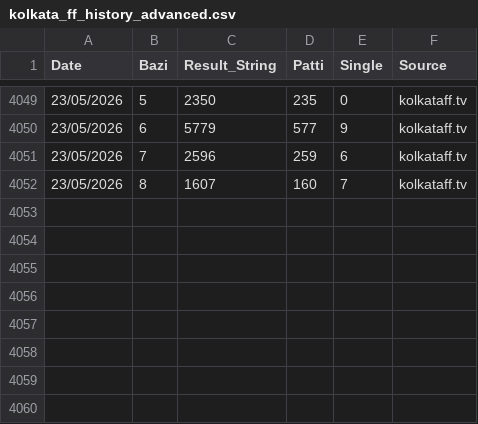
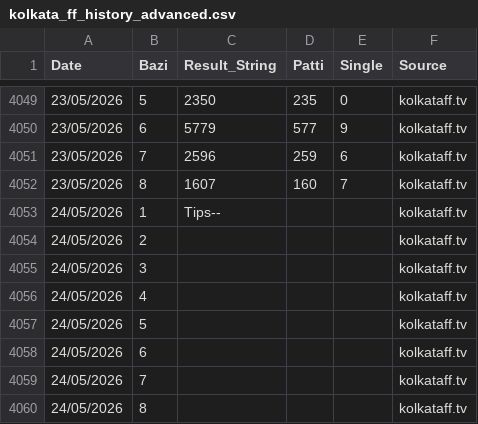
Before and after one commit to recipe192877-byte/kolkata-ff-bot, a CSV file: kolkata_ff_history_advanced.csv, drawn as a sheet; only a part is shown, gaps mark what is left out.

Commit message:
Auto-sync latest data for kolkata_ff_history_advanced.csv

```diff
--- a/kolkata_ff_history_advanced.csv
+++ b/kolkata_ff_history_advanced.csv
@@ -4052 +4052,9 @@ Date,Bazi,Result_String,Patti,Single,Source
 23/05/2026,8,1607,160,7,kolkataff.tv
+24/05/2026,1,Tips--,,,kolkataff.tv
+24/05/2026,2,,,,kolkataff.tv
+24/05/2026,3,,,,kolkataff.tv
+24/05/2026,4,,,,kolkataff.tv
+24/05/2026,5,,,,kolkataff.tv
+24/05/2026,6,,,,kolkataff.tv
+24/05/2026,7,,,,kolkataff.tv
+24/05/2026,8,,,,kolkataff.tv
```
